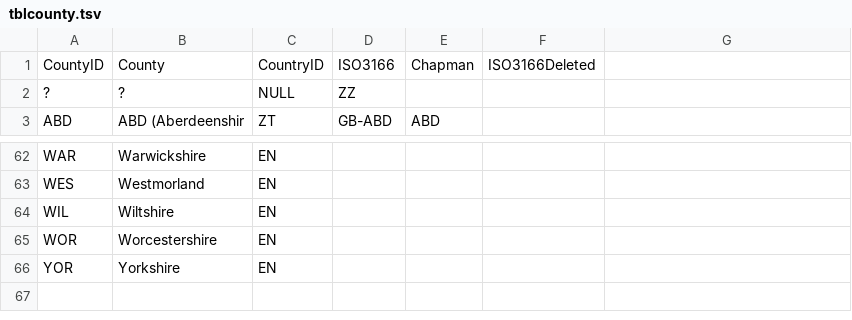
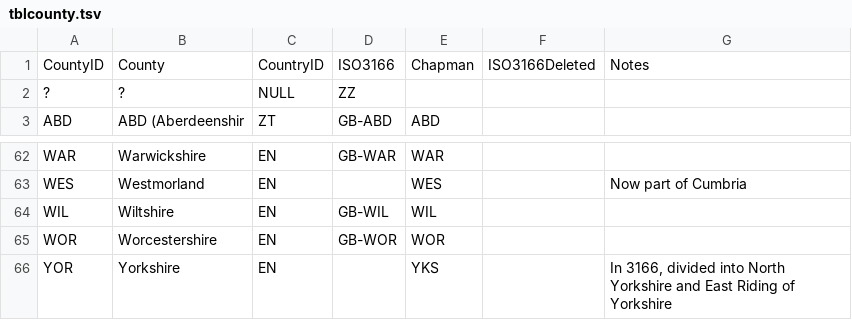
Before and after one commit to UVicHCMC/BTTI, a TSV file: sources/tblcounty.tsv, drawn as a sheet; only a part is shown, gaps mark what is left out; the diff covers the shown part only; the diff names each change by its address in the sheet, - before the commit and + after, or states it on an @@ line.

```diff
--- a/sources/tblcounty.tsv
+++ b/sources/tblcounty.tsv
-G1: (empty)
+G1: Notes
-D62: (empty)
+D62: GB-WAR
-E62: (empty)
+E62: WAR
-E63: (empty)
+E63: WES
-G63: (empty)
+G63: Now part of Cumbria
-D64: (empty)
+D64: GB-WIL
-E64: (empty)
+E64: WIL
-D65: (empty)
+D65: GB-WOR
-E65: (empty)
+E65: WOR
-E66: (empty)
+E66: YKS
-G66: (empty)
+G66: In 3166, divided into North Yorkshire and East Riding of Yorkshire
```
Also changed, not shown: 32 edited cells elsewhere in this file.
